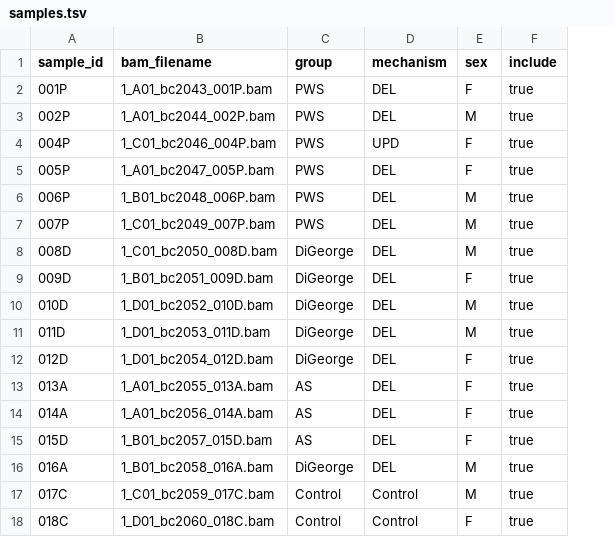
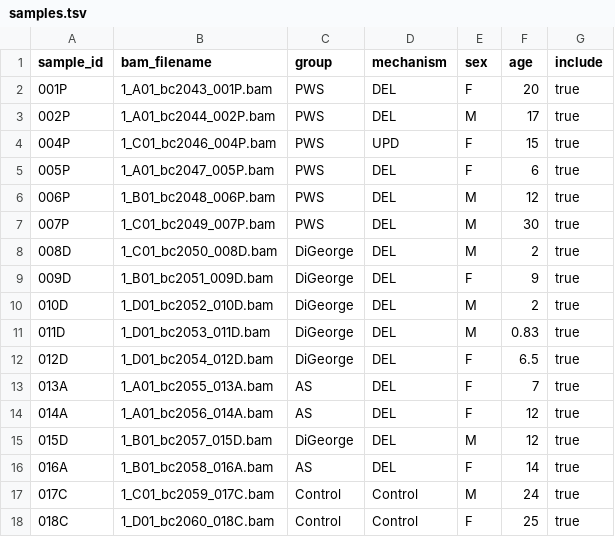
Before and after one commit to ArlenJames07/T2T-colombian-variant-project, a TSV file: metadata/samples.tsv, drawn as a sheet; the diff names each change by its address in the sheet, - before the commit and + after, or states it on an @@ line.

```diff
--- a/metadata/samples.tsv
+++ b/metadata/samples.tsv
+column F (age), rows 2-18: 20 | 17 | 15 | 6 | 12 | 30 | 2 | 9 | 2 | 0.83 | 6.5 | 7 | 12 | 12 | 14 | 24 | 25
-C15 (group): AS
+C15 (group): DiGeorge
-E15 (sex): F
+E15 (sex): M
-C16 (group): DiGeorge
+C16 (group): AS
-E16 (sex): M
+E16 (sex): F
```
Also changed, not shown: 57 other files.
